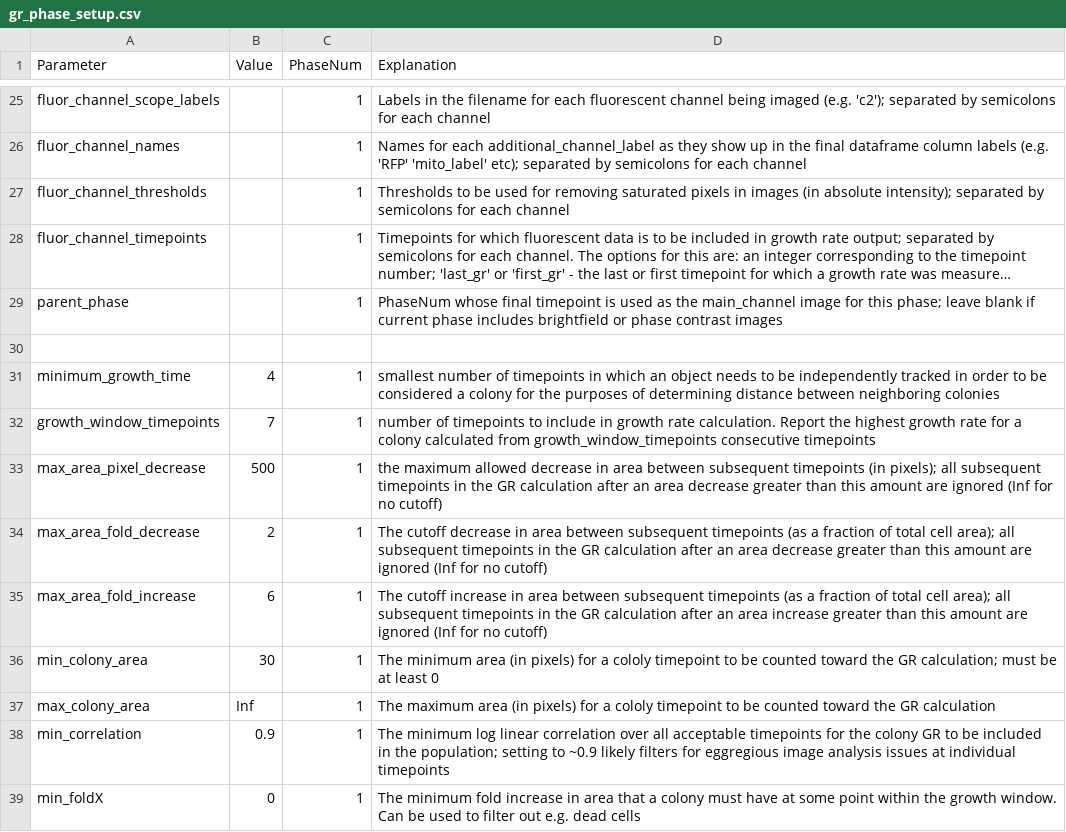
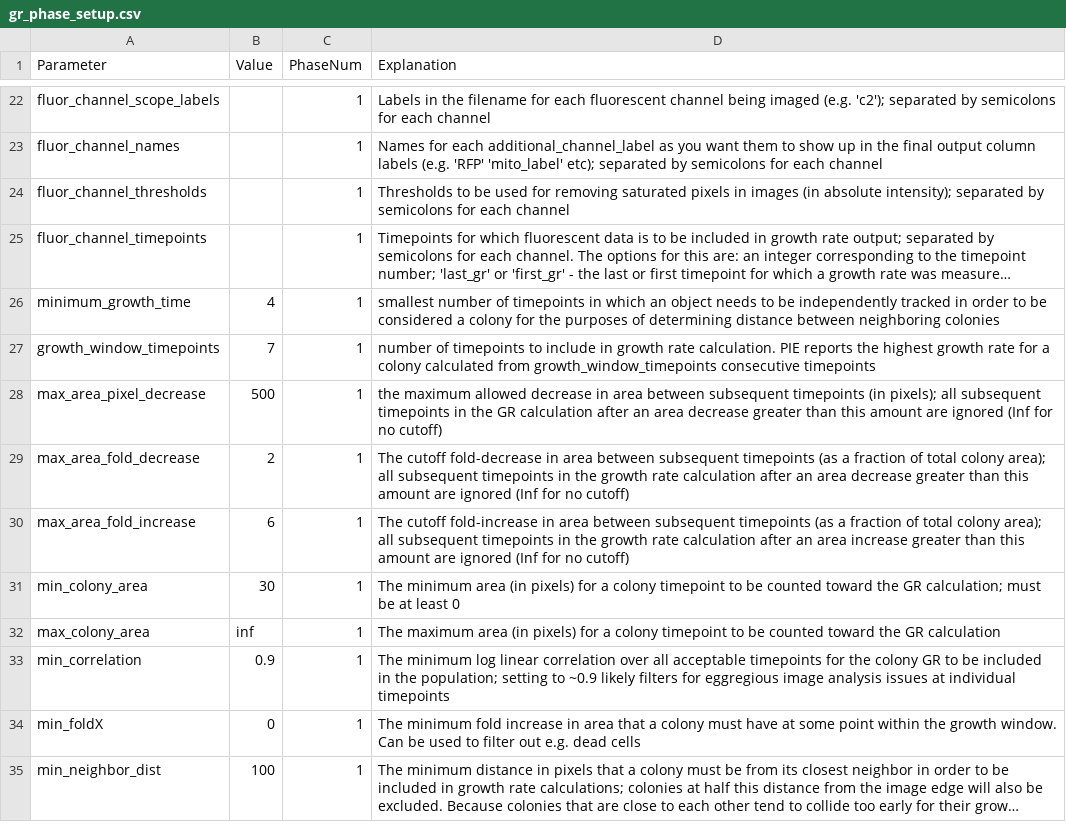
Before and after one commit to Siegallab/PIE, a CSV file: sample_PIE_setup_files/gr_phase_setup.csv, drawn as a sheet; only a part is shown, gaps mark what is left out; the shorter side is filled out with more unchanged rows; long unchanged cells end in …; removed rows and columns are numbered as before the commit, all else as after; the diff covers the shown part only; the diff names each change by its address in the sheet, - before the commit and + after, or states it on an @@ line.

```diff
--- a/sample_PIE_setup_files/gr_phase_setup.csv
+++ b/sample_PIE_setup_files/gr_phase_setup.csv
-D23 (Explanation): …additional_channel_label as they show up in the final dataframe column labels…
+D23 (Explanation): …additional_channel_label as you want them to show up in the final output column labels…
@@ row 29 moved to row 20: parent_phase @@
-row 30: (empty)
-D27 (Explanation): …rate calculation. Report the highest…
+D27 (Explanation): …rate calculation. PIE reports the highest…
-D29 (Explanation): The cutoff decrease in area between subsequent timepoints (as a fraction of total cell area); all subsequent timepoints in the GR calculation after…
+D29 (Explanation): The cutoff fold-decrease in area between subsequent timepoints (as a fraction of total colony area); all subsequent timepoints in the growth rate calculation after…
-D30 (Explanation): The cutoff increase in area between subsequent timepoints (as a fraction of total cell area); all subsequent timepoints in the GR calculation after…
+D30 (Explanation): The cutoff fold-increase in area between subsequent timepoints (as a fraction of total colony area); all subsequent timepoints in the growth rate calculation after…
-D31 (Explanation): …for a cololy timepoint to…
+D31 (Explanation): …for a colony timepoint to…
-B32 (Value): Inf
+B32 (Value): inf
-D32 (Explanation): …for a cololy timepoint to…
+D32 (Explanation): …for a colony timepoint to…
```
Also changed, not shown: 12 added rows, 16 removed rows, 2 moved rows and 5 edited cells elsewhere in this file, sample_PIE_setup_files/gr_with_postfluor_setup.csv, sample_PIE_setup_files/two_phase_setup.csv, 4 other files.
